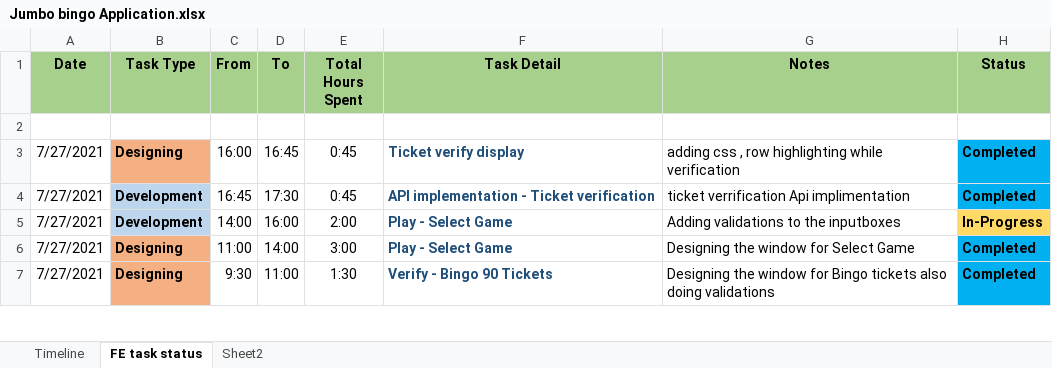
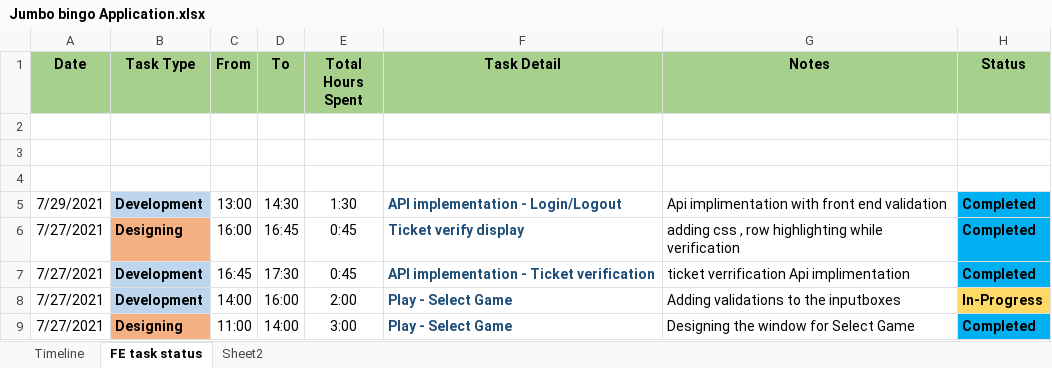
Before and after one commit to sivasamih/jumbobingo, an Excel workbook: Jumbo bingo Application.xlsx, sheet FE task status, drawn as a sheet; only a part is shown; the shorter side is filled out with more unchanged rows; values as stored, in another font and other column widths than the file's, no borders; the diff names each change by its address in the sheet, - before the commit and + after, or states it on an @@ line.

Commit message:
Today's update
Login and logout process with API implementation completed

```diff
--- a/Jumbo bingo Application.xlsx (sheet FE task status)
+++ b/Jumbo bingo Application.xlsx (sheet FE task status)
+row 3: (empty)
+row 4: (empty)
+row 5: 7/29/2021 | Development | 13:00 | 14:30 | 1:30 | API implementation - Login/Logout | Api implimentation with front end validation | Completed
```
Also changed, not shown: 3 other files.
